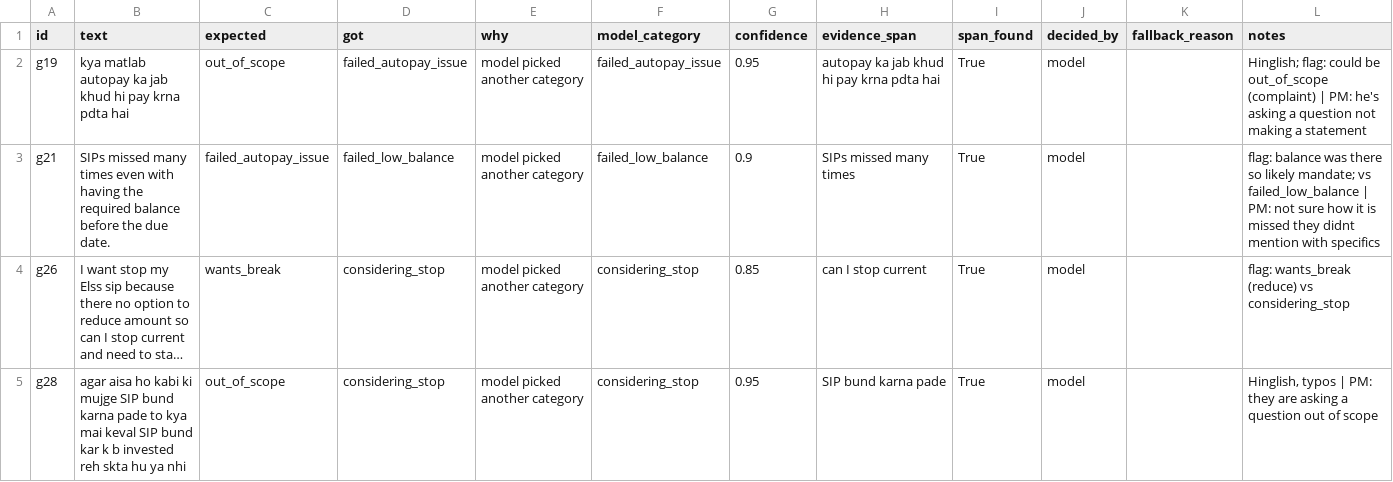
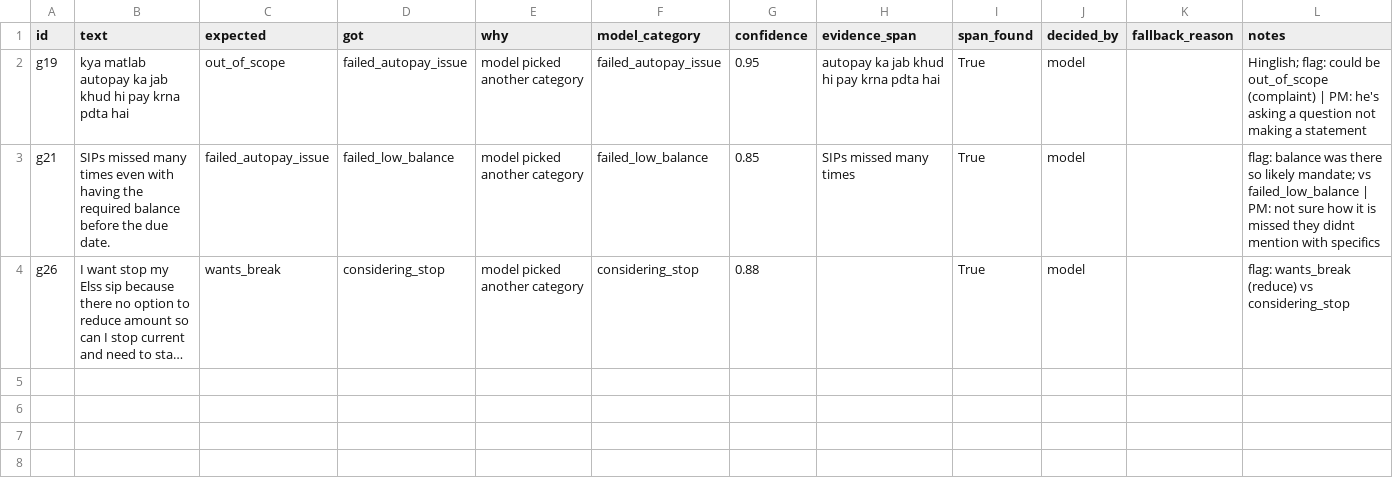
Before and after one commit to RubenSantosh11/SIP-MVP, a CSV file: outputs/mvp_eval_failures.csv, drawn as a sheet; long unchanged cells end in …; the diff names each change by its address in the sheet, - before the commit and + after, or states it on an @@ line.

```diff
--- a/outputs/mvp_eval_failures.csv
+++ b/outputs/mvp_eval_failures.csv
-G3 (confidence): 0.9
+G3 (confidence): 0.85
-G4 (confidence): 0.85
+G4 (confidence): 0.88
-H4 (evidence_span): can I stop current
+H4 (evidence_span): (empty)
-row 5: g28 | agar aisa ho kabi ki mujge SIP bund karna pade to kya mai keval SIP bund kar k b invested reh skta hu ya nhi | out_of_scope | considering_stop | model picked another category | considering_stop | 0.95 | SIP bund karna pade | True | model |  | Hinglish, typos | PM: they are asking a question out of scope
```
Also changed, not shown: mvp/golden_set.csv, 3 other files.
